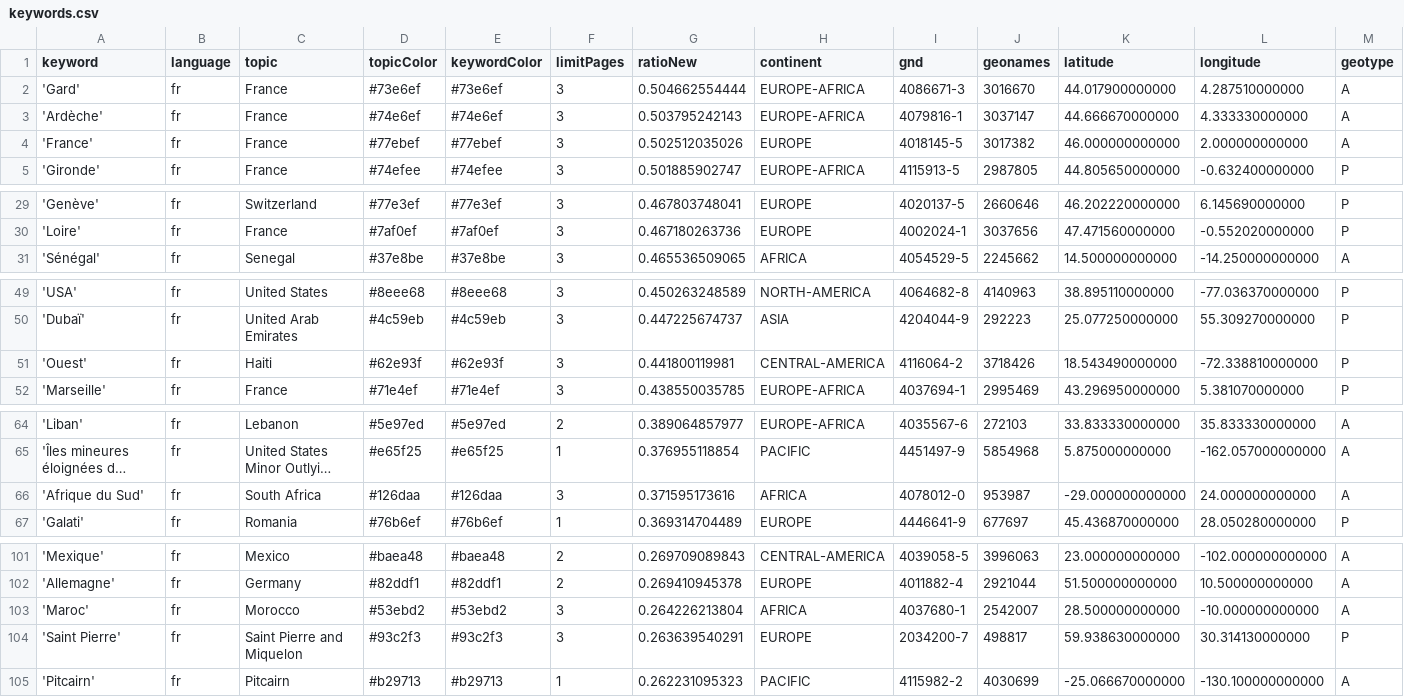
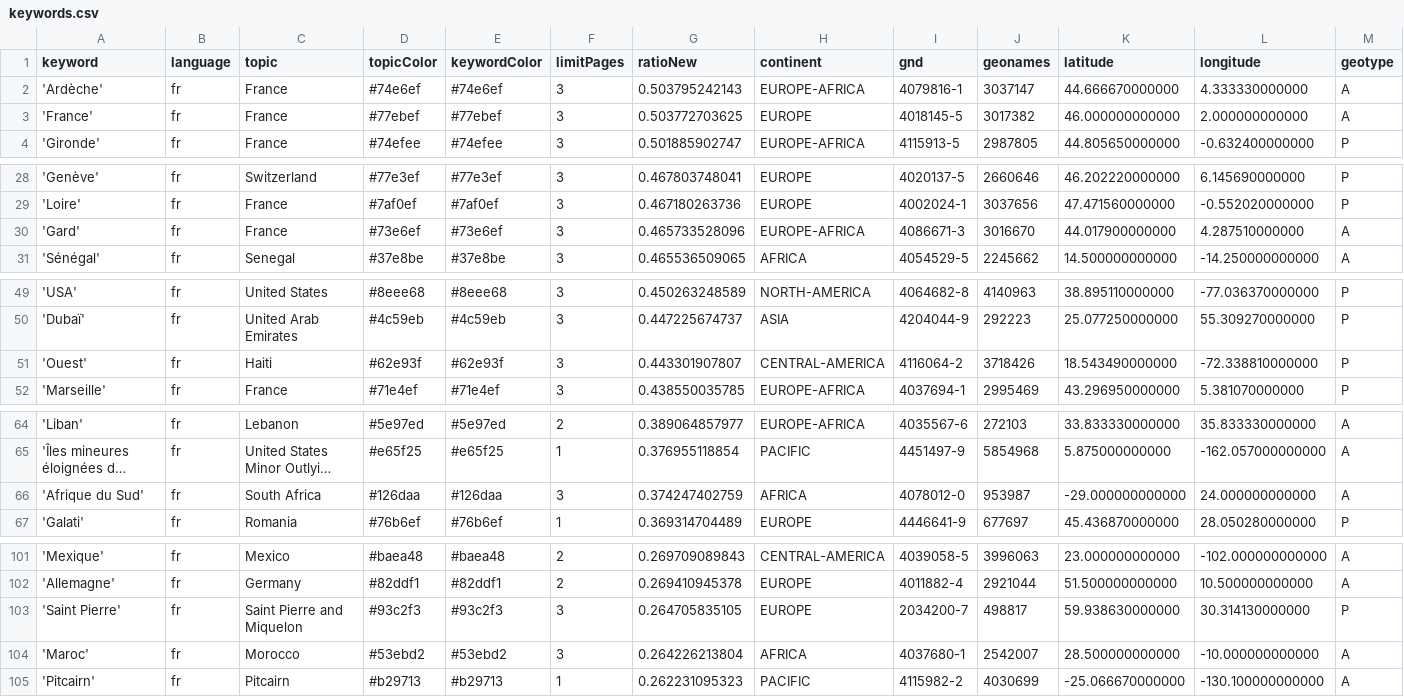
Before and after one commit to mizilett-news/emplacementChuchoter, a CSV file: keywords.csv, drawn as a sheet; only a part is shown, gaps mark what is left out; long unchanged cells end in …; removed rows and columns are numbered as before the commit, all else as after; rows hold the shown columns only; the diff names each change by its address in the sheet, - before the commit and + after, or states it on an @@ line.

```diff
--- a/keywords.csv
+++ b/keywords.csv
-row 2: 'Gard' | fr | France | #73e6ef | #73e6ef | 3 | 0.504662554444 | EUROPE-AFRICA | 4086671-3 | 3016670 | 44.017900000000 | 4.287510000000 | A
-G3 (ratioNew): 0.502512035026
+G3 (ratioNew): 0.503772703625
+row 30: 'Gard' | fr | France | #73e6ef | #73e6ef | 3 | 0.465733528096 | EUROPE-AFRICA | 4086671-3 | 3016670 | 44.017900000000 | 4.287510000000 | A
-G51 (ratioNew): 0.441800119981
+G51 (ratioNew): 0.443301907807
-G66 (ratioNew): 0.371595173616
+G66 (ratioNew): 0.374247402759
+row 103: 'Saint Pierre' | fr | Saint Pierre and Miquelon | #93c2f3 | #93c2f3 | 3 | 0.264705835105 | EUROPE | 2034200-7 | 498817 | 59.938630000000 | 30.314130000000 | P
-row 104: 'Saint Pierre' | fr | Saint Pierre and Miquelon | #93c2f3 | #93c2f3 | 3 | 0.263639540291 | EUROPE | 2034200-7 | 498817 | 59.938630000000 | 30.314130000000 | P
```
Also changed, not shown: 1 other file.
